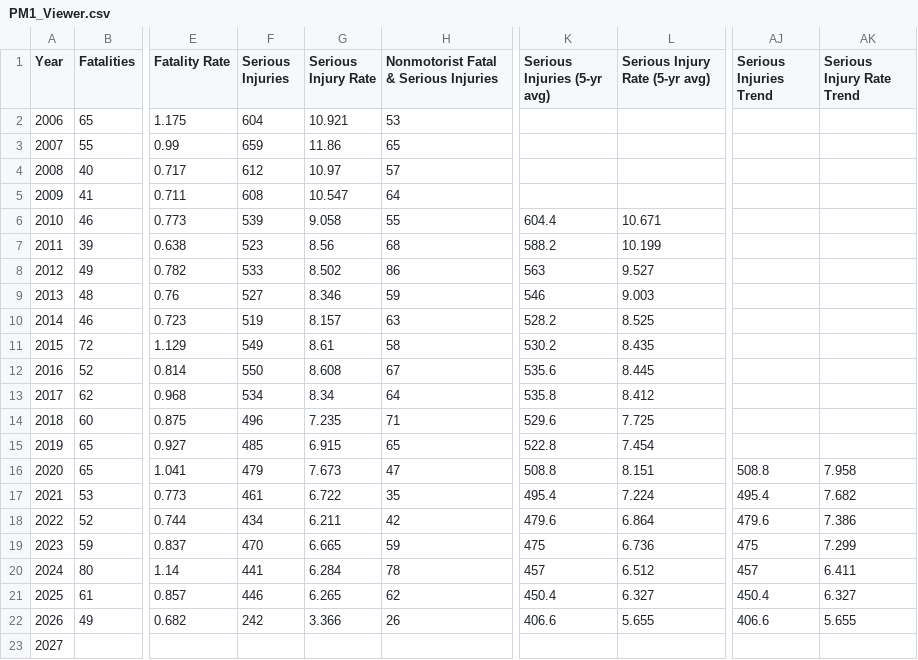
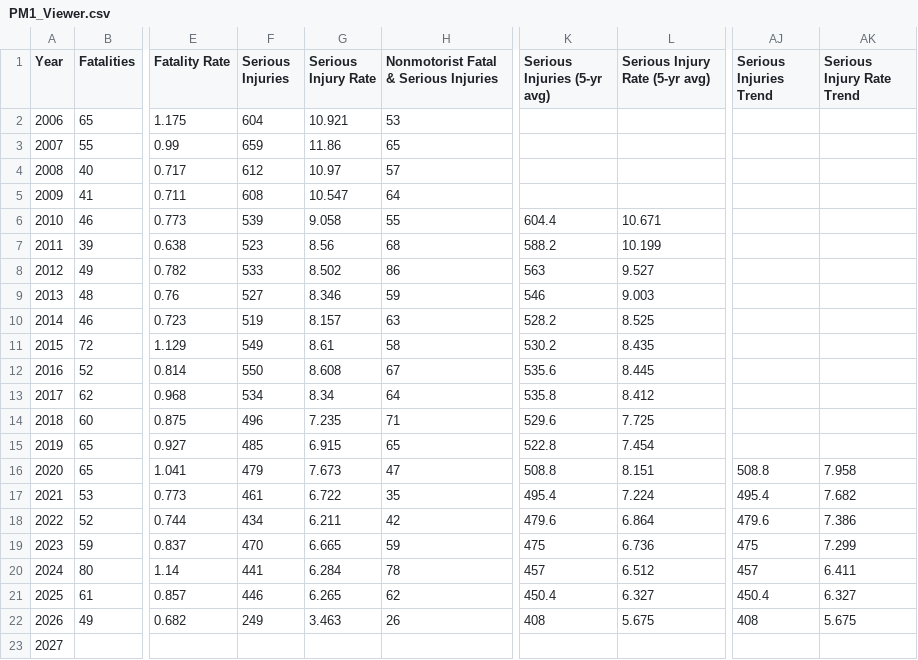
Before and after one commit to mapacog/PM1_Charts, a CSV file: NMST_guage/PM1_Viewer.csv, drawn as a sheet; only a part is shown, gaps mark what is left out; the diff names each change by its address in the sheet, - before the commit and + after, or states it on an @@ line.

```diff
--- a/NMST_guage/PM1_Viewer.csv
+++ b/NMST_guage/PM1_Viewer.csv
-F22 (Serious Injuries): 242
+F22 (Serious Injuries): 249
-G22 (Serious Injury Rate): 3.366
+G22 (Serious Injury Rate): 3.463
-K22 (Serious Injuries (5-yr avg)): 406.6
+K22 (Serious Injuries (5-yr avg)): 408
-L22 (Serious Injury Rate (5-yr avg)): 5.655
+L22 (Serious Injury Rate (5-yr avg)): 5.675
-AJ22 (Serious Injuries Trend): 406.6
+AJ22 (Serious Injuries Trend): 408
-AK22 (Serious Injury Rate Trend): 5.655
+AK22 (Serious Injury Rate Trend): 5.675
```
Also changed, not shown: NonMotoristFSI/PM1_Viewer.csv, PM1_performancetargets/PM1_Viewer.csv, 8 other files.
